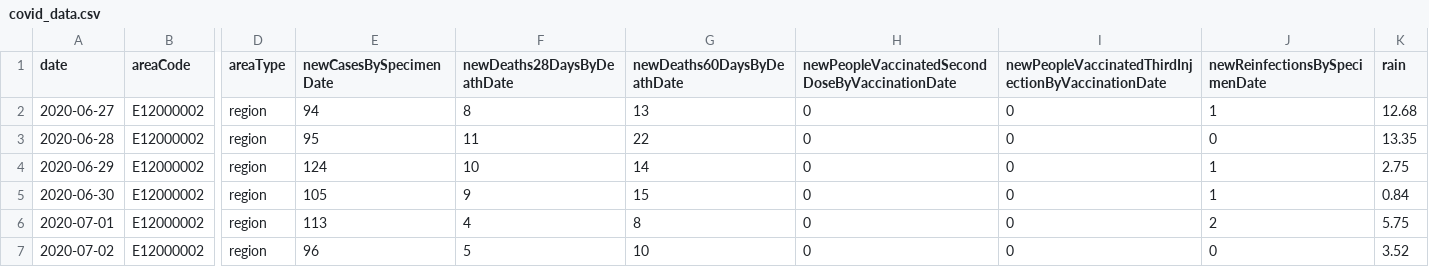
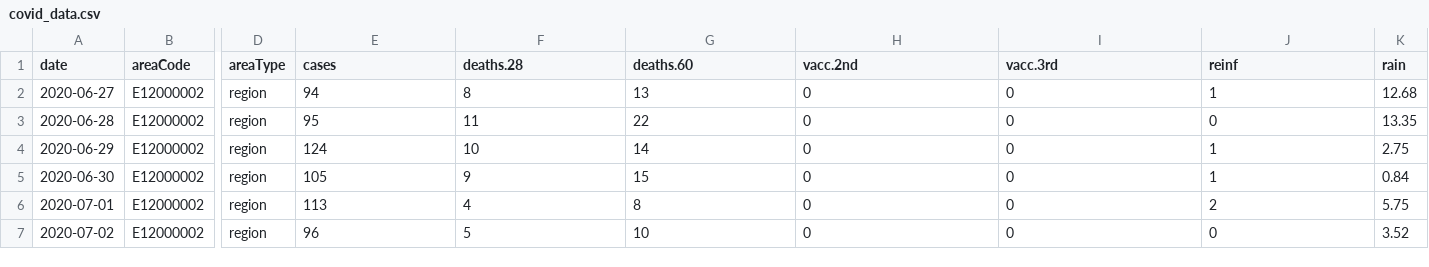
Before and after one commit to p-ruiz-cuenca/CHIC599_1, a CSV file: data/covid_data.csv, drawn as a sheet; only a part is shown, gaps mark what is left out; the diff names each change by its address in the sheet, - before the commit and + after, or states it on an @@ line.

Commit message:
some changes and initial play around with lm and data

```diff
--- a/data/covid_data.csv
+++ b/data/covid_data.csv
-E1: newCasesBySpecimenDate
+E1: cases
-F1: newDeaths28DaysByDeathDate
+F1: deaths.28
-G1: newDeaths60DaysByDeathDate
+G1: deaths.60
-H1: newPeopleVaccinatedSecondDoseByVaccinationDate
+H1: vacc.2nd
-I1: newPeopleVaccinatedThirdInjectionByVaccinationDate
+I1: vacc.3rd
-J1: newReinfectionsBySpecimenDate
+J1: reinf
```
Also changed, not shown: 3 other files.
